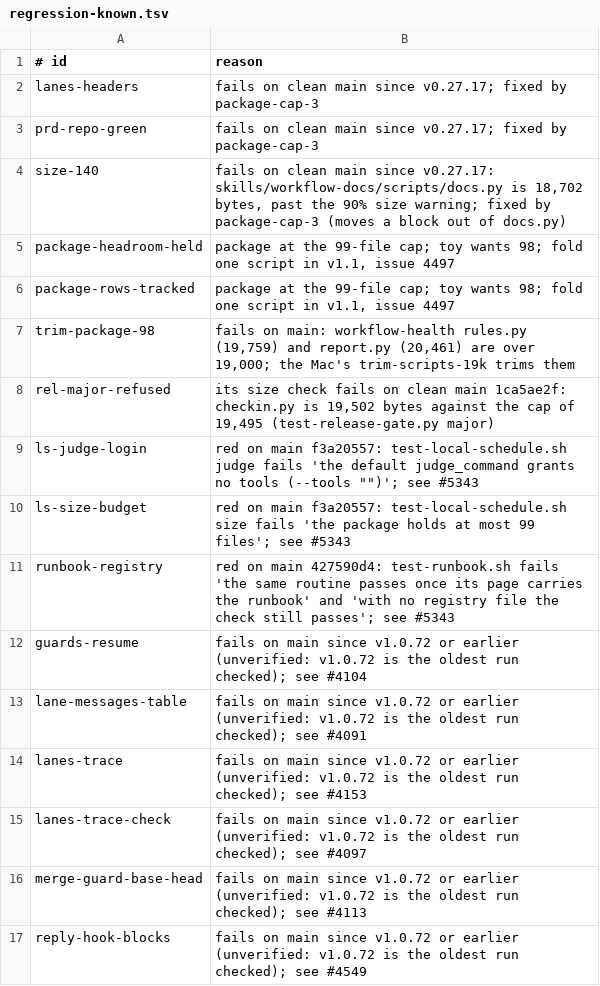
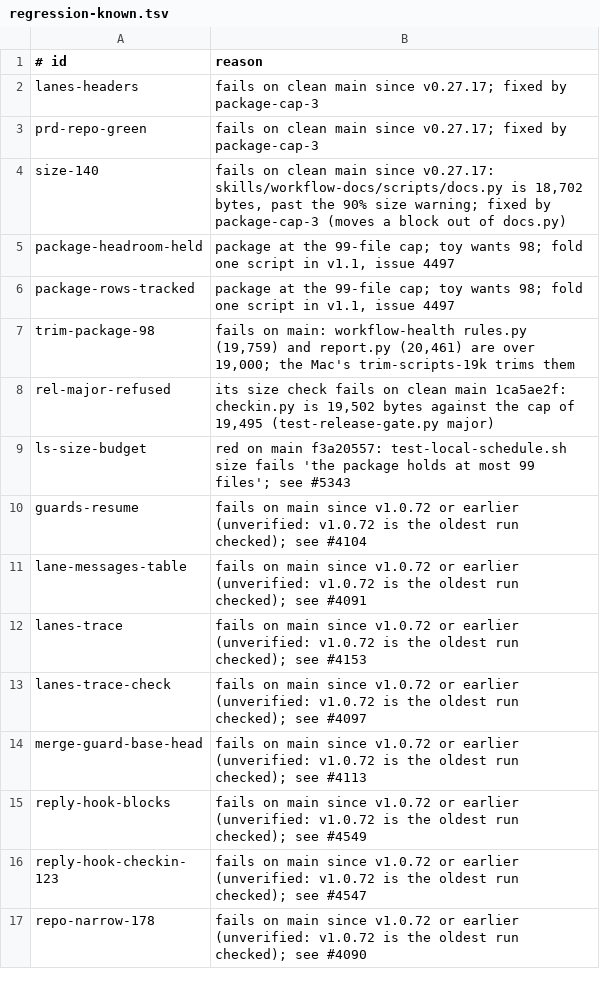
Before and after one commit to Charlie-org146/agent-workflow-template, a TSV file: .loop/regression-known.tsv, drawn as a sheet; only a part is shown; the shorter side is filled out with more unchanged rows.

```diff
--- a/.loop/regression-known.tsv
+++ b/.loop/regression-known.tsv
@@ -8,5 +8,3 @@ trim-package-98	fails on main: workflow-health rules.py (19,759) and report.py (
 rel-major-refused	its size check fails on clean main 1ca5ae2f: checkin.py is 19,502 bytes against the cap of 19,495 (test-release-gate.py major)
-ls-judge-login	red on main f3a20557: test-local-schedule.sh judge fails 'the default judge_command grants no tools (--tools "")'; see #5343
 ls-size-budget	red on main f3a20557: test-local-schedule.sh size fails 'the package holds at most 99 files'; see #5343
-runbook-registry	red on main 427590d4: test-runbook.sh fails 'the same routine passes once its page carries the runbook' and 'with no registry file the check still passes'; see #5343
 guards-resume	fails on main since v1.0.72 or earlier (unverified: v1.0.72 is the oldest run checked); see #4104
```
Also changed, not shown: 6 other files.
